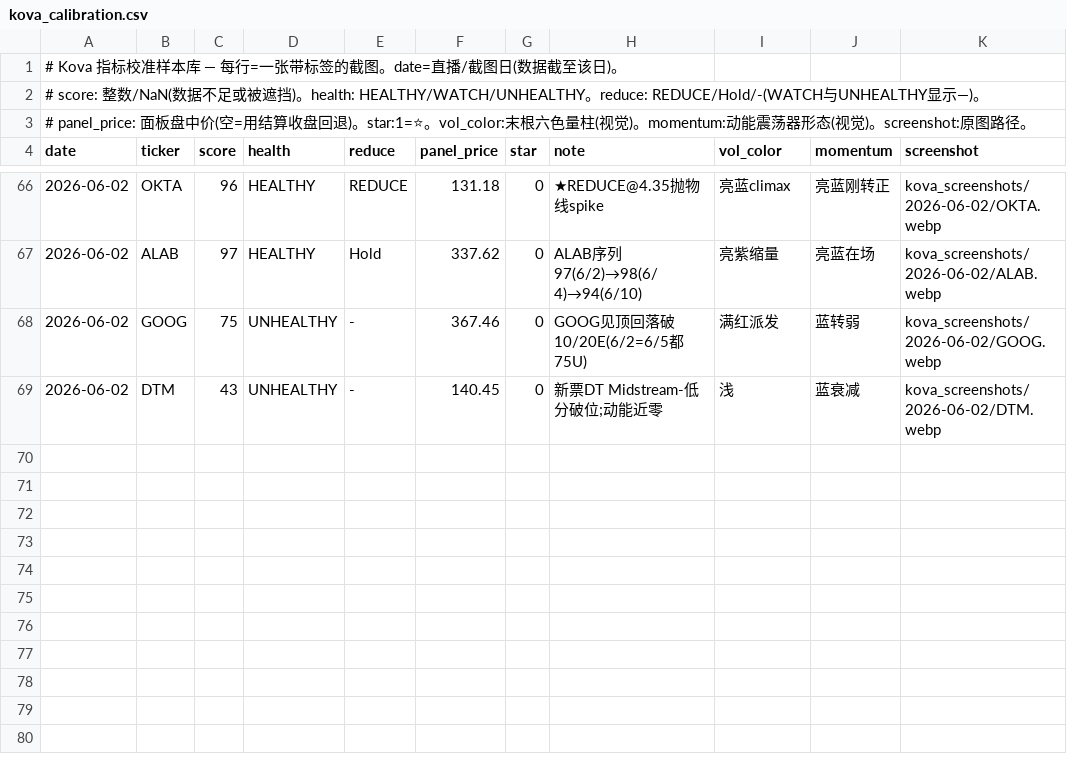
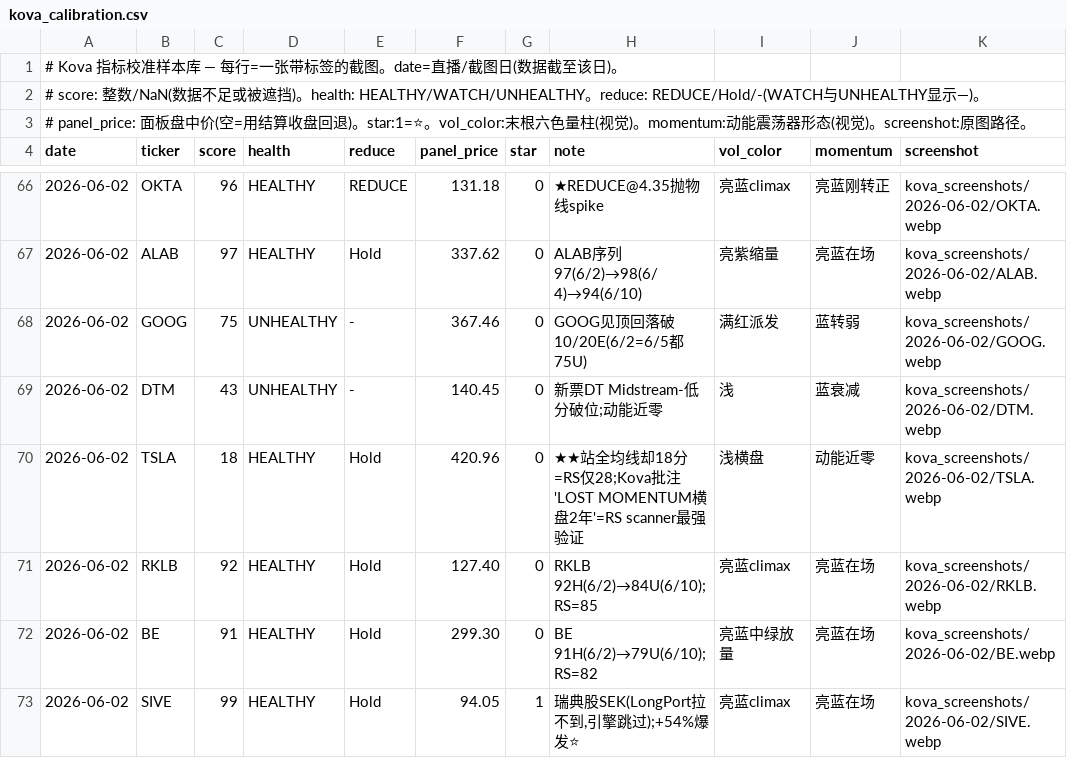
Before and after one commit to irisxinxin/quant-system, a CSV file: kova_calibration.csv, drawn as a sheet; only a part is shown, gaps mark what is left out; the diff names each change by its address in the sheet, - before the commit and + after, or states it on an @@ line.

```diff
--- a/kova_calibration.csv
+++ b/kova_calibration.csv
+row 70: 2026-06-02 | TSLA | 18 | HEALTHY | Hold | 420.96 | 0 | ★★站全均线却18分=RS仅28;Kova批注'LOST MOMENTUM横盘2年'=RS scanner最强验证 | 浅横盘 | 动能近零 | kova_screenshots/2026-06-02/TSLA.webp
+row 71: 2026-06-02 | RKLB | 92 | HEALTHY | Hold | 127.40 | 0 | RKLB 92H(6/2)→84U(6/10);RS=85 | 亮蓝climax | 亮蓝在场 | kova_screenshots/2026-06-02/RKLB.webp
+row 72: 2026-06-02 | BE | 91 | HEALTHY | Hold | 299.30 | 0 | BE 91H(6/2)→79U(6/10);RS=82 | 亮蓝中绿放量 | 亮蓝在场 | kova_screenshots/2026-06-02/BE.webp
+row 73: 2026-06-02 | SIVE | 99 | HEALTHY | Hold | 94.05 | 1 | 瑞典股SEK(LongPort拉不到,引擎跳过);+54%爆发⭐ | 亮蓝climax | 亮蓝在场 | kova_screenshots/2026-06-02/SIVE.webp
```
Also changed, not shown: 1 other file.
